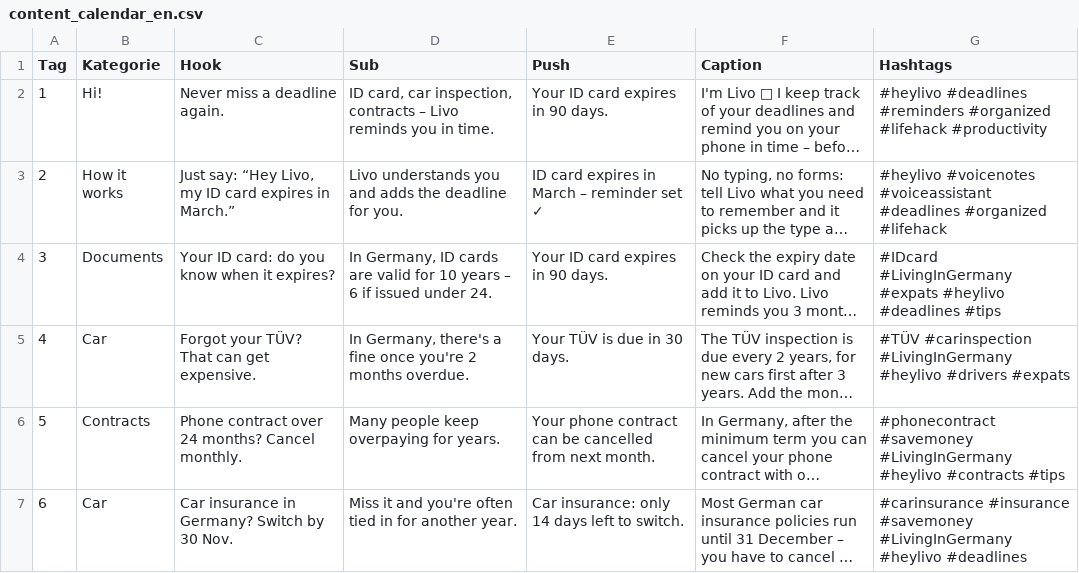
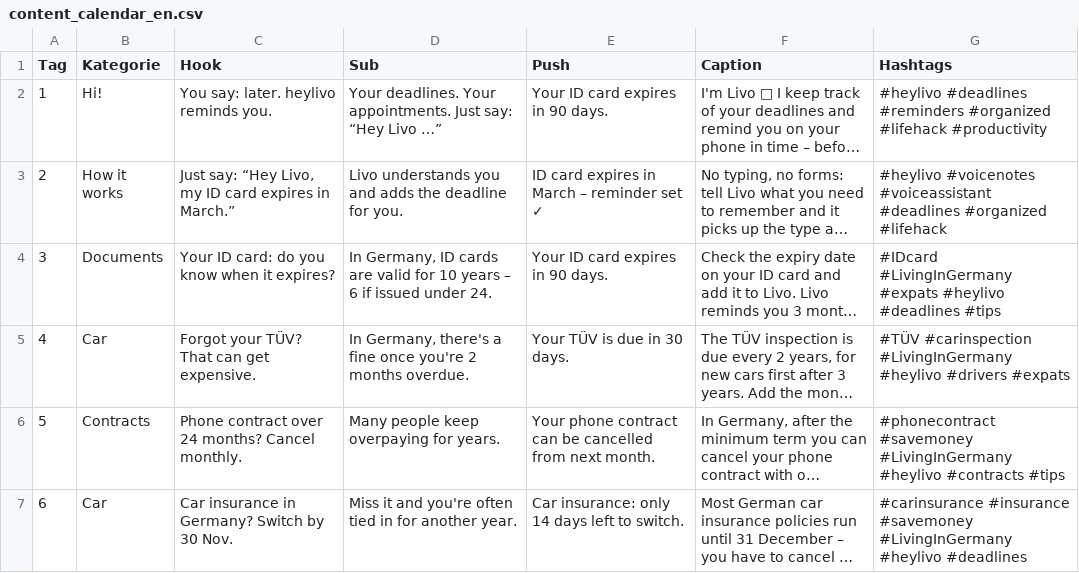
Before and after one commit to heylivo/heylivo.github.io, a CSV file: automation/content_calendar_en.csv, drawn as a sheet; only a part is shown; long unchanged cells end in …; the diff names each change by its address in the sheet, - before the commit and + after, or states it on an @@ line.

```diff
--- a/automation/content_calendar_en.csv
+++ b/automation/content_calendar_en.csv
-C2 (Hook): Never miss a deadline again.
+C2 (Hook): You say: later. heylivo reminds you.
-D2 (Sub): ID card, car inspection, contracts – Livo reminds you in time.
+D2 (Sub): Your deadlines. Your appointments. Just say: “Hey Livo …”
```
Also changed, not shown: automation/content_calendar.csv, 2 other files.
